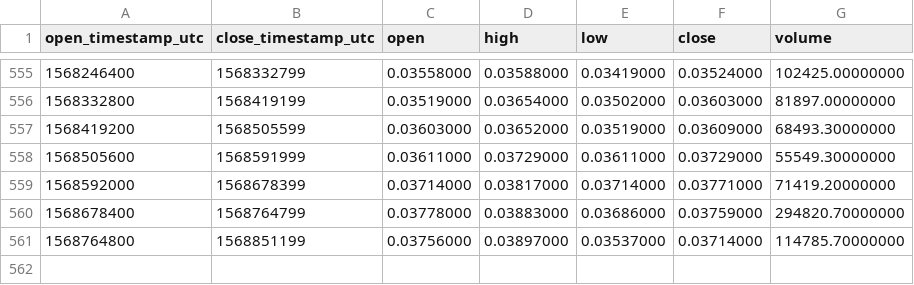
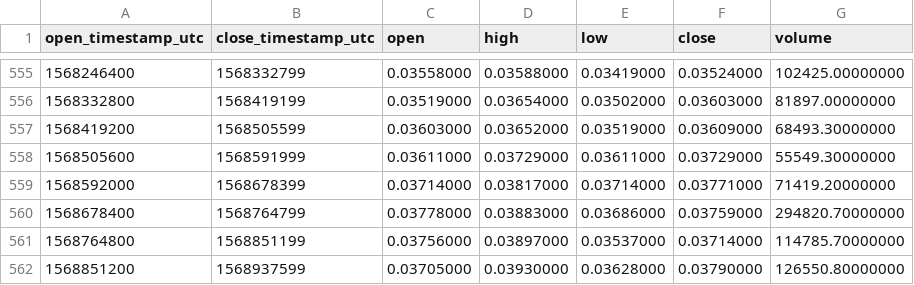
Before and after one commit to cryptobigbro/binance-ONTBNB, a CSV file: binance-ONTBNB-1d.csv, drawn as a sheet; only a part is shown, gaps mark what is left out; the diff names each change by its address in the sheet, - before the commit and + after, or states it on an @@ line.

Commit message:
Update OHLCV data.

```diff
--- a/binance-ONTBNB-1d.csv
+++ b/binance-ONTBNB-1d.csv
+row 562: 1568851200 | 1568937599 | 0.03705000 | 0.03930000 | 0.03628000 | 0.03790000 | 126550.80000000
```
Also changed, not shown: 1 other file.
